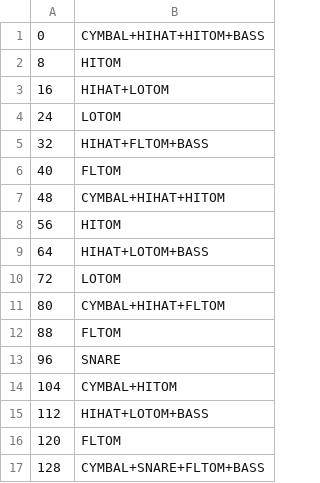
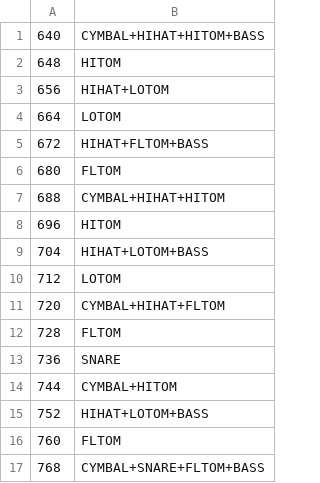
Before and after one commit to hildebrandt-carl/VirtualDrumKit, a CSV file: RAD_Controller/patterns/ComplexAttack.csv, drawn as a sheet.

Commit message:
Updated the wizzimote and controller code

```diff
--- a/RAD_Controller/patterns/ComplexAttack.csv
+++ b/RAD_Controller/patterns/ComplexAttack.csv
@@ -1,17 +1,17 @@
-0,CYMBAL+HIHAT+HITOM+BASS
-8,HITOM
-16,HIHAT+LOTOM
-24,LOTOM
-32,HIHAT+FLTOM+BASS
-40,FLTOM
-48,CYMBAL+HIHAT+HITOM
-56,HITOM
-64,HIHAT+LOTOM+BASS
-72,LOTOM
-80,CYMBAL+HIHAT+FLTOM
-88,FLTOM
-96,SNARE
-104,CYMBAL+HITOM
-112,HIHAT+LOTOM+BASS
-120,FLTOM
-128,CYMBAL+SNARE+FLTOM+BASS
+640,CYMBAL+HIHAT+HITOM+BASS
+648,HITOM
+656,HIHAT+LOTOM
+664,LOTOM
+672,HIHAT+FLTOM+BASS
+680,FLTOM
+688,CYMBAL+HIHAT+HITOM
+696,HITOM
+704,HIHAT+LOTOM+BASS
+712,LOTOM
+720,CYMBAL+HIHAT+FLTOM
+728,FLTOM
+736,SNARE
+744,CYMBAL+HITOM
+752,HIHAT+LOTOM+BASS
+760,FLTOM
+768,CYMBAL+SNARE+FLTOM+BASS
```
Also changed, not shown: RAD_Controller/patterns/EyeOfTheTiger.csv, 21 other files.
